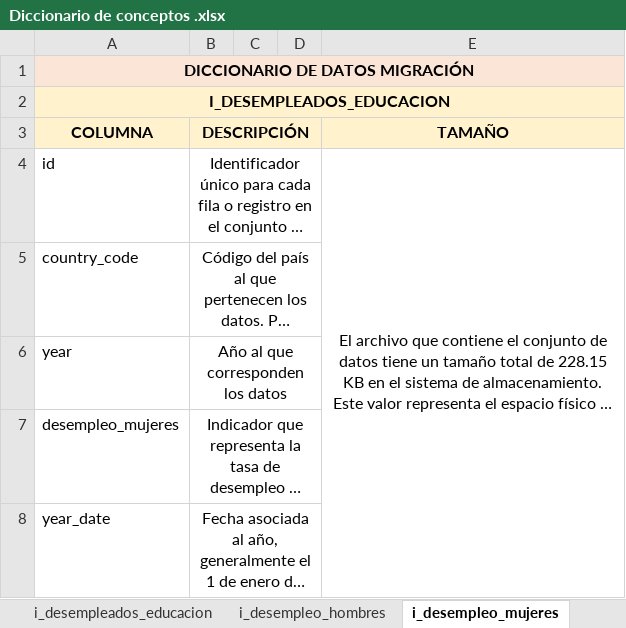
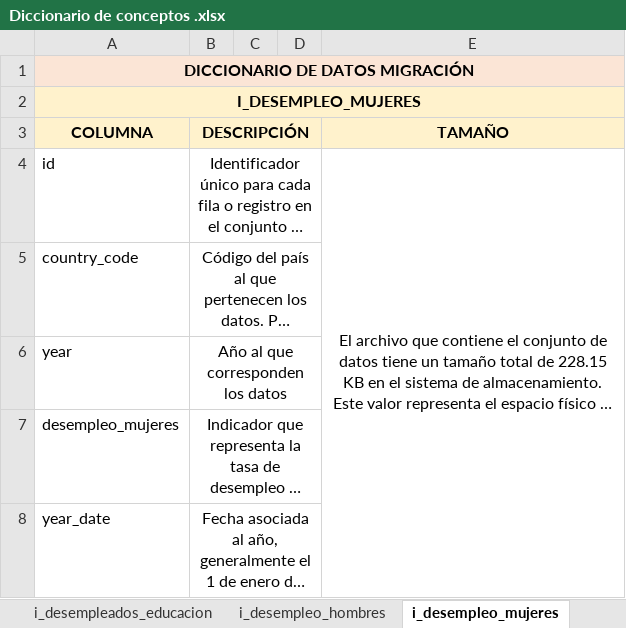
Before and after one commit to DATASCIENTISTSHENRY/PF_DataScience_Migraciones, an Excel workbook: Diccionario de conceptos .xlsx, sheet i_desempleo_mujeres, drawn as a sheet; long unchanged cells end in …; values as stored, in another font and other column widths than the file's, no borders; the diff names each change by its address in the sheet, - before the commit and + after, or states it on an @@ line.

```diff
--- a/Diccionario de conceptos .xlsx (sheet i_desempleo_mujeres)
+++ b/Diccionario de conceptos .xlsx (sheet i_desempleo_mujeres)
-A2 (COLUMNA): I_DESEMPLEADOS_EDUCACION
+A2 (COLUMNA): I_DESEMPLEO_MUJERES
```
Also changed, not shown: sheet residences_argentina_2017, sheet i_desempleo_hombres, sheet i_gasto_PBI, sheet i_importaciones, sheet i_ingresos, sheet i_tasa_pobreza, 4 more sheets.
